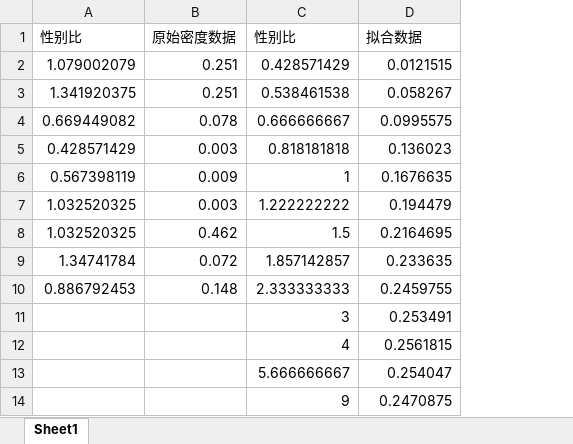
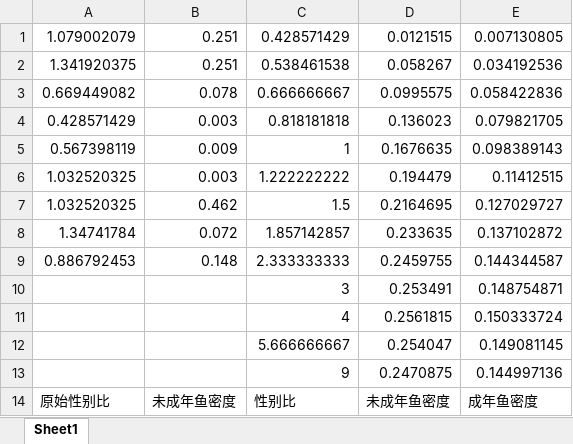
Before and after one commit to ZhuJiaxin2/fish-vs-eco, an Excel workbook: Task 1/task1-2/性别比和性别比密度拟合曲线.xlsx, sheet Sheet1, drawn as a sheet; values as stored, in another font and other column widths than the file's, no borders; charts and pictures not drawn; removed rows and columns are numbered as before the commit, all else as after; the diff names each change by its address in the sheet, - before the commit and + after, or states it on an @@ line.

```diff
--- a/Task 1/task1-2/性别比和性别比密度拟合曲线.xlsx (sheet Sheet1)
+++ b/Task 1/task1-2/性别比和性别比密度拟合曲线.xlsx (sheet Sheet1)
+column E, rows 1-13: 0.007130805 | 0.034192536 | 0.058422836 | 0.079821705 | 0.098389143 | 0.11412515 | 0.127029727 | 0.137102872 | 0.144344587 | 0.148754871 | 0.150333724 | 0.149081145 | 0.144997136
-row 1: 性别比 | 原始密度数据 | 性别比 | 拟合数据
+row 14: 原始性别比 | 未成年鱼密度 | 性别比 | 未成年鱼密度 | 成年鱼密度
```
Also changed, not shown: charts or pictures, 导出数据/性别比和性别比密度拟合曲线.xlsx, 14 other files.
